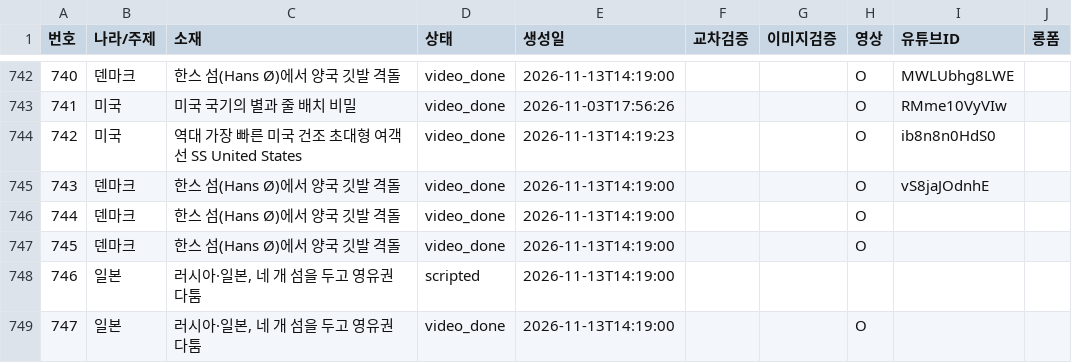
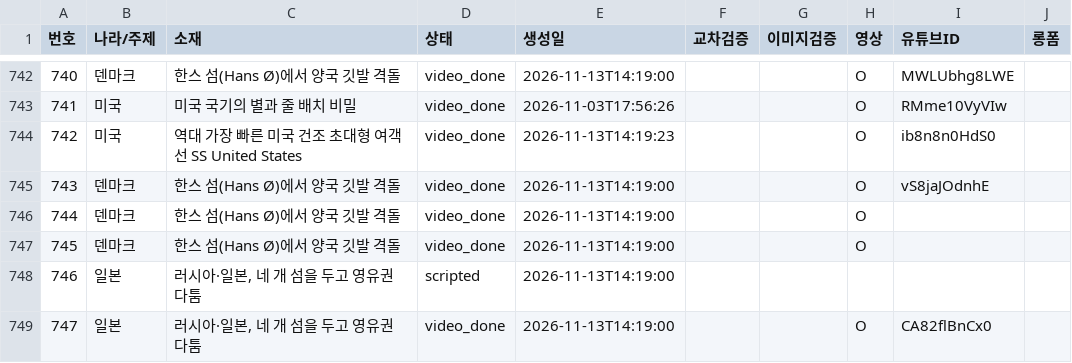
Before and after one commit to gonmau/shorts, a CSV file: history_items.csv, drawn as a sheet; only a part is shown, gaps mark what is left out.

Commit message:
chore: update history_items.csv from PC

```diff
--- a/history_items.csv
+++ b/history_items.csv
@@ -748,2 +748,2 @@
 746,일본,"러시아·일본, 네 개 섬을 두고 영유권 다툼",scripted,2026-11-13T14:19:00,,,,,
-747,일본,"러시아·일본, 네 개 섬을 두고 영유권 다툼",video_done,2026-11-13T14:19:00,,,O,,
+747,일본,"러시아·일본, 네 개 섬을 두고 영유권 다툼",video_done,2026-11-13T14:19:00,,,O,CA82flBnCx0,
```
